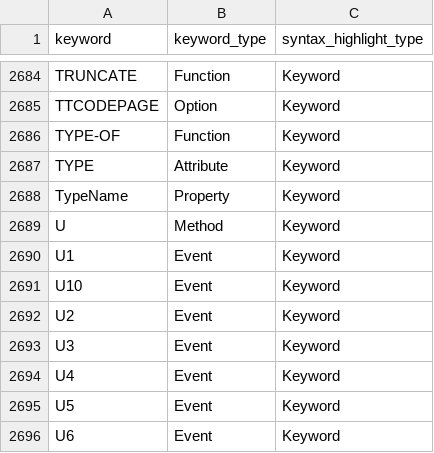
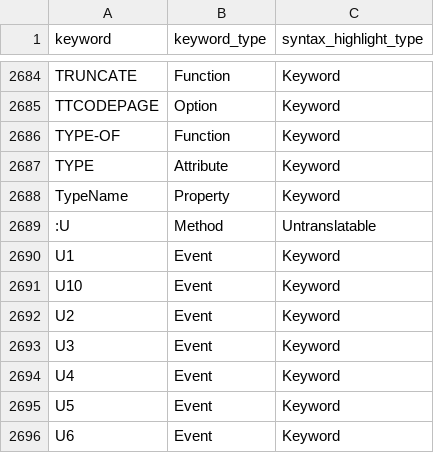
Before and after one commit to RoobieBoobieee/language-openedge-abl, a CSV file: src/data.csv, drawn as a sheet; only a part is shown, gaps mark what is left out; removed rows and columns are numbered as before the commit, all else as after; the diff names each change by its address in the sheet, - before the commit and + after, or states it on an @@ line.

```diff
--- a/src/data.csv
+++ b/src/data.csv
-row 2689: U | Method | Keyword
+row 2689: :U | Method | Untranslatable
```
Also changed, not shown: 3 other files.
